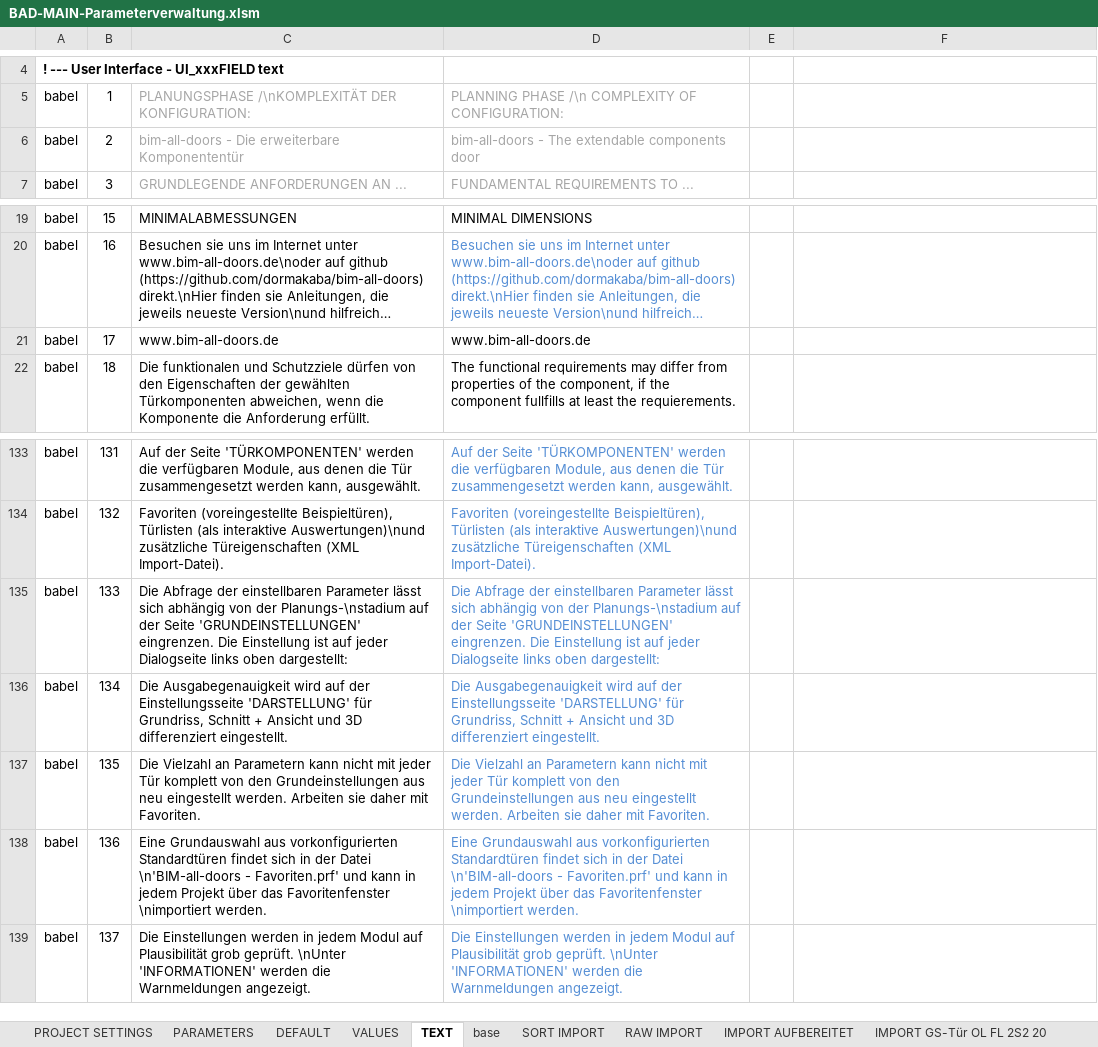
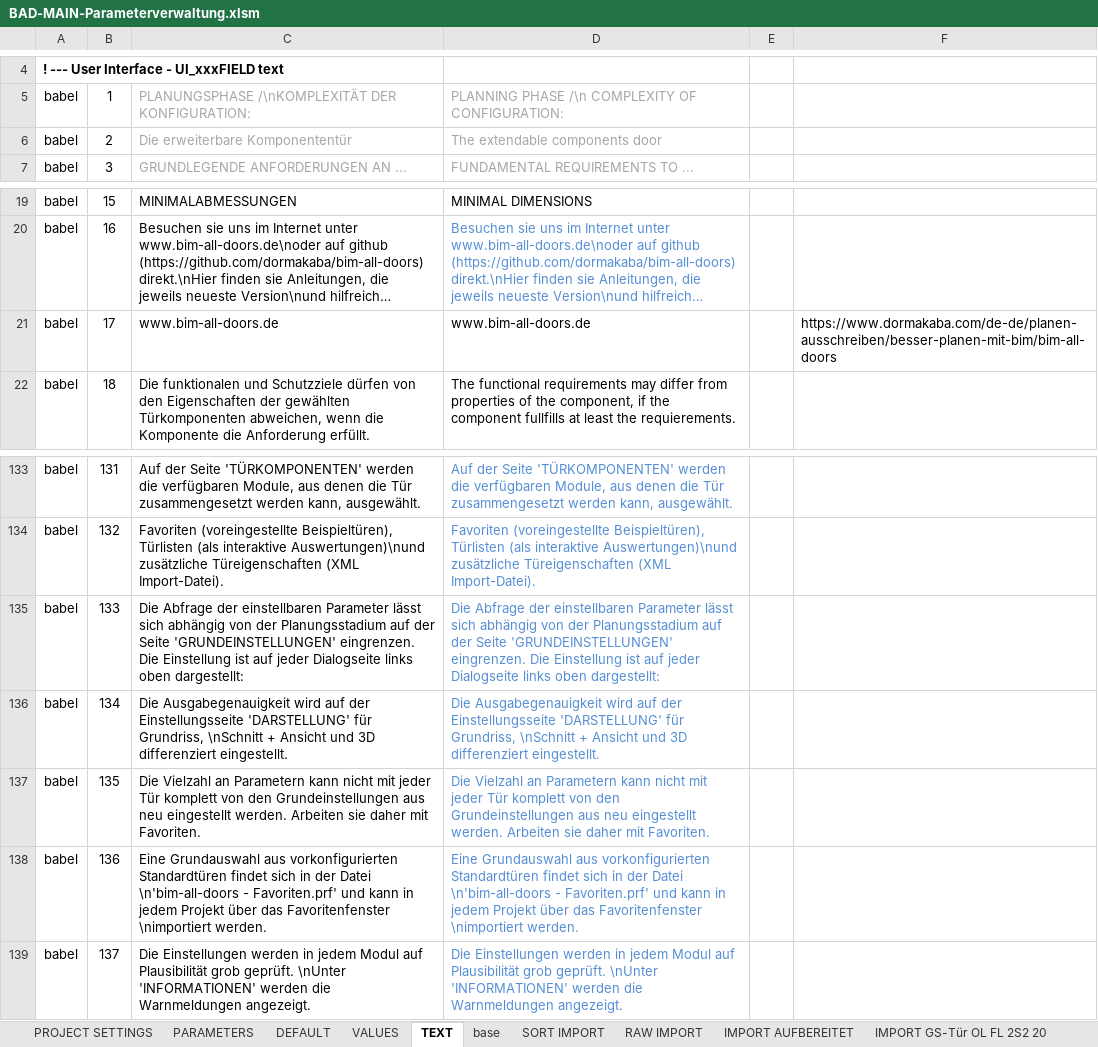
Before and after one commit to runxel/bim-all-doors, an Excel workbook: Source/Module/01 BAD main/BAD01.parameters/BAD-MAIN-Parameterverwaltung.xlsm, sheet TEXT, drawn as a sheet; only a part is shown, gaps mark what is left out; long unchanged cells end in …; values as stored, in another font and other column widths than the file's, no borders; the diff names each change by its address in the sheet, - before the commit and + after, or states it on an @@ line.

```diff
--- a/Source/Module/01 BAD main/BAD01.parameters/BAD-MAIN-Parameterverwaltung.xlsm (sheet TEXT)
+++ b/Source/Module/01 BAD main/BAD01.parameters/BAD-MAIN-Parameterverwaltung.xlsm (sheet TEXT)
-C6: bim-all-doors - Die erweiterbare Komponententür
+C6: Die erweiterbare Komponententür
-D6: bim-all-doors - The extendable components door
+D6: The extendable components door
-F21: (empty)
+F21: https://www.dormakaba.com/de-de/planen-ausschreiben/besser-planen-mit-bim/bim-all-doors
-C135: …von der Planungs-\nstadium auf der…
+C135: …von der Planungsstadium auf der…
-D135: …von der Planungs-\nstadium auf der…
+D135: …von der Planungsstadium auf der…
-C136: …für Grundriss, Schnitt + Ansicht…
+C136: …für Grundriss, \nSchnitt + Ansicht…
-D136: …für Grundriss, Schnitt + Ansicht…
+D136: …für Grundriss, \nSchnitt + Ansicht…
-C138: …der Datei \n'BIM-all-doors - Favoriten.prf'…
+C138: …der Datei \n'bim-all-doors - Favoriten.prf'…
-D138: …der Datei \n'BIM-all-doors - Favoriten.prf'…
+D138: …der Datei \n'bim-all-doors - Favoriten.prf'…
```
Also changed, not shown: sheet PROJECT SETTINGS, charts or pictures, 35 other files.
